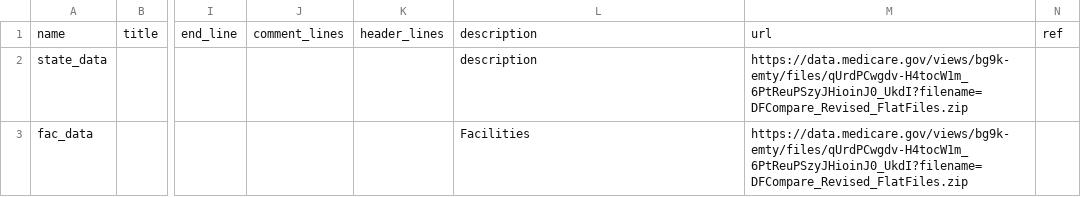
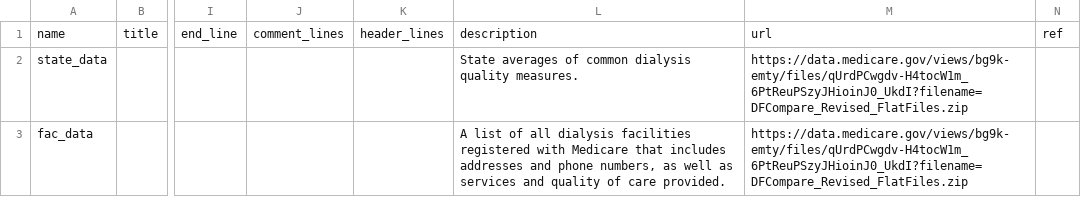
Before and after one commit to mizhgun/ambry-bundles, a CSV file: medicare.gov/compare_dialysis_facility/meta/sources.csv, drawn as a sheet; only a part is shown, gaps mark what is left out; the diff covers the shown part only; the diff names each change by its address in the sheet, - before the commit and + after, or states it on an @@ line.

Commit message:
Quote description text

```diff
--- a/medicare.gov/compare_dialysis_facility/meta/sources.csv
+++ b/medicare.gov/compare_dialysis_facility/meta/sources.csv
-L2: description
+L2: State averages of common dialysis quality measures.
-L3: Facilities
+L3: A list of all dialysis facilities registered with Medicare that includes addresses and phone numbers, as well as services and quality of care provided.
```
Also changed, not shown: 2 edited cells elsewhere in this file, 1 other file.
